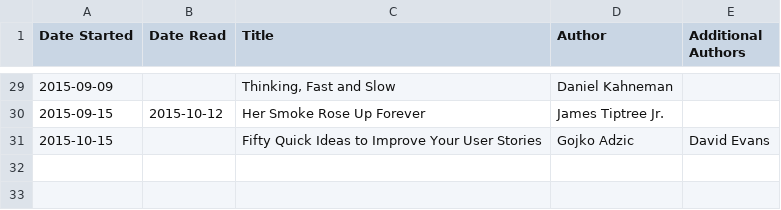
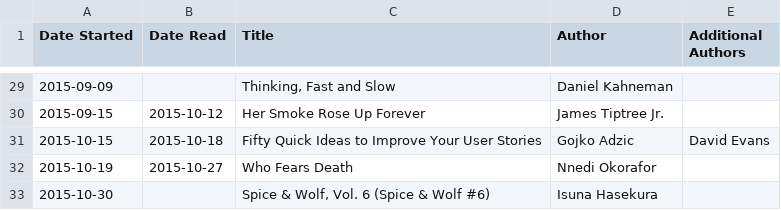
Before and after one commit to dtamai/book_timeline, a CSV file: 2015.csv, drawn as a sheet; only a part is shown, gaps mark what is left out.

Commit message:
Update 2015.csv

```diff
--- a/2015.csv
+++ b/2015.csv
@@ -30,2 +30,4 @@ Date Started,Date Read,Title,Author,Additional Authors
 2015-09-15,2015-10-12,"Her Smoke Rose Up Forever","James Tiptree Jr.",
-2015-10-15,,"Fifty Quick Ideas to Improve Your User Stories","Gojko Adzic","David Evans"
+2015-10-15,2015-10-18,"Fifty Quick Ideas to Improve Your User Stories","Gojko Adzic","David Evans"
+2015-10-19,2015-10-27,"Who Fears Death","Nnedi Okorafor",
+2015-10-30,,"Spice & Wolf, Vol. 6 (Spice & Wolf #6)","Isuna Hasekura",
```
